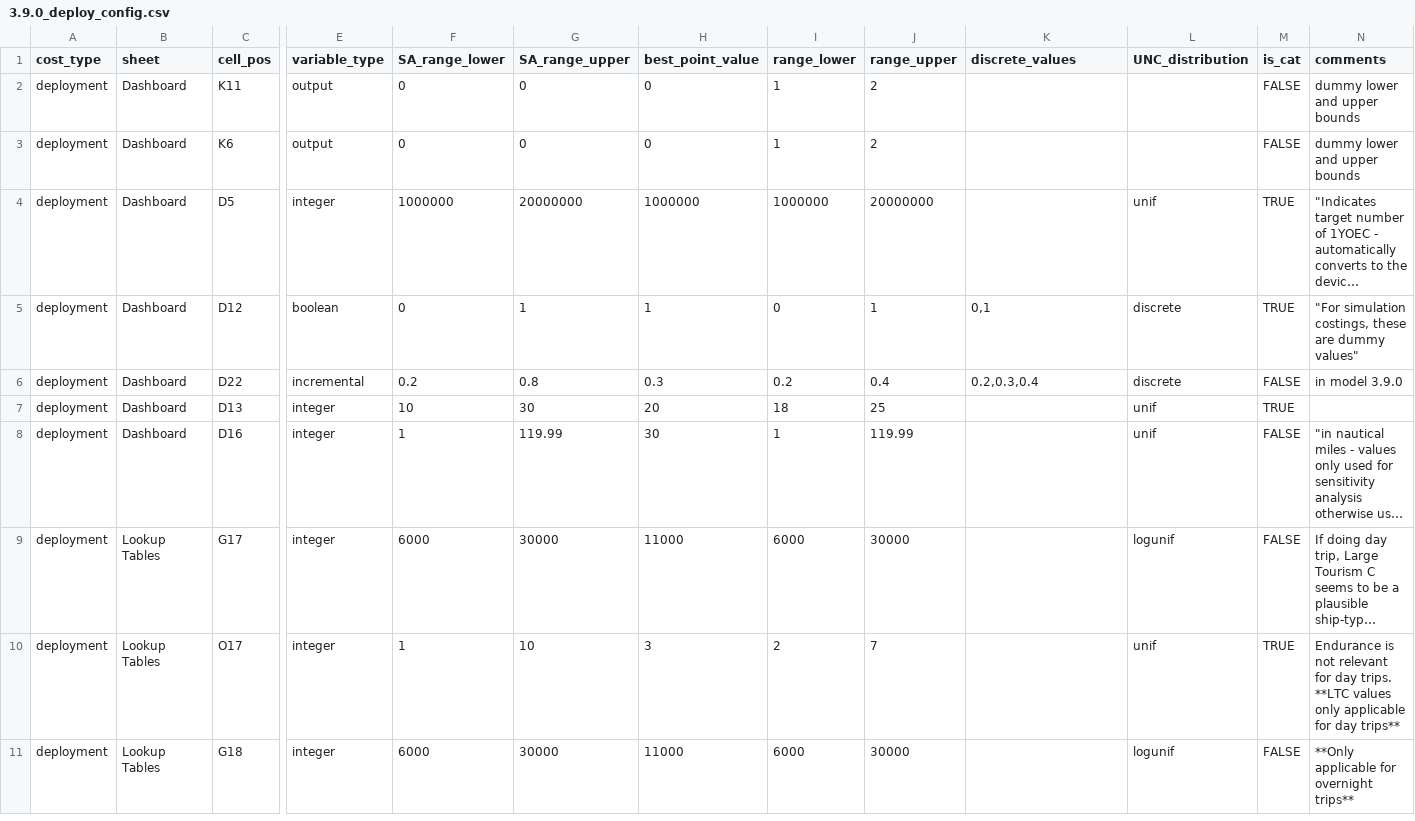
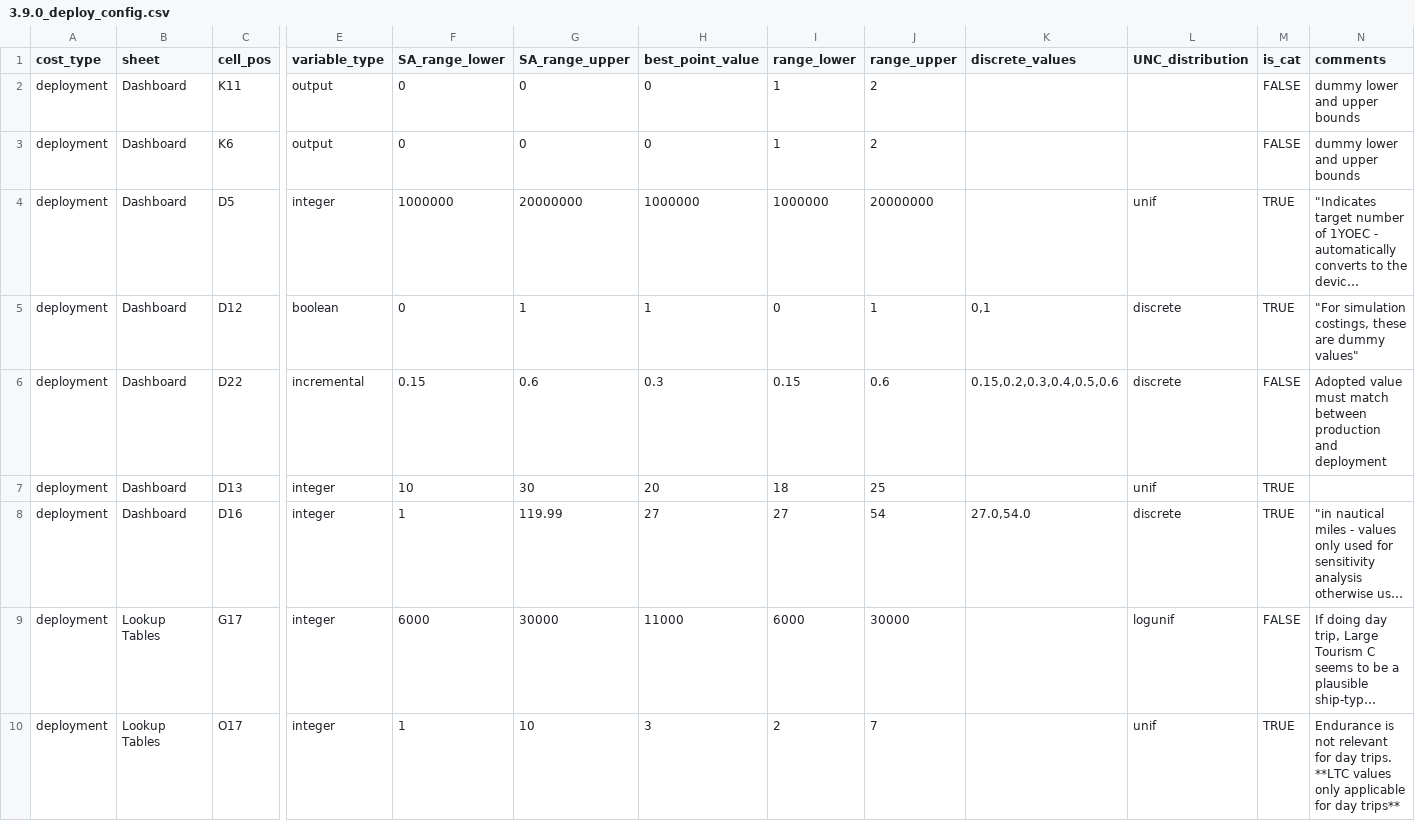
Before and after one commit to gbrrestoration/rrap-cost-linker, a CSV file: cost_eco_model_linker/3.9.0_deploy_config.csv, drawn as a sheet; only a part is shown, gaps mark what is left out; the shorter side is filled out with more unchanged rows; long unchanged cells end in …; the diff names each change by its address in the sheet, - before the commit and + after, or states it on an @@ line.

```diff
--- a/cost_eco_model_linker/3.9.0_deploy_config.csv
+++ b/cost_eco_model_linker/3.9.0_deploy_config.csv
-F6 (SA_range_lower): 0.2
+F6 (SA_range_lower): 0.15
-G6 (SA_range_upper): 0.8
+G6 (SA_range_upper): 0.6
-I6 (range_lower): 0.2
+I6 (range_lower): 0.15
-J6 (range_upper): 0.4
+J6 (range_upper): 0.6
-K6 (discrete_values): 0.2,0.3,0.4
+K6 (discrete_values): 0.15,0.2,0.3,0.4,0.5,0.6
-N6 (comments): in model 3.9.0
+N6 (comments): Adopted value must match between production and deployment
-H8 (best_point_value): 30
+H8 (best_point_value): 27
-I8 (range_lower): 1
+I8 (range_lower): 27
-J8 (range_upper): 119.99
+J8 (range_upper): 54
-K8 (discrete_values): (empty)
+K8 (discrete_values): 27.0,54.0
-L8 (UNC_distribution): unif
+L8 (UNC_distribution): discrete
-M8 (is_cat): FALSE
+M8 (is_cat): TRUE
```
Also changed, not shown: cost_eco_model_linker/3.9.1_prod_config.csv, 2 other files.
